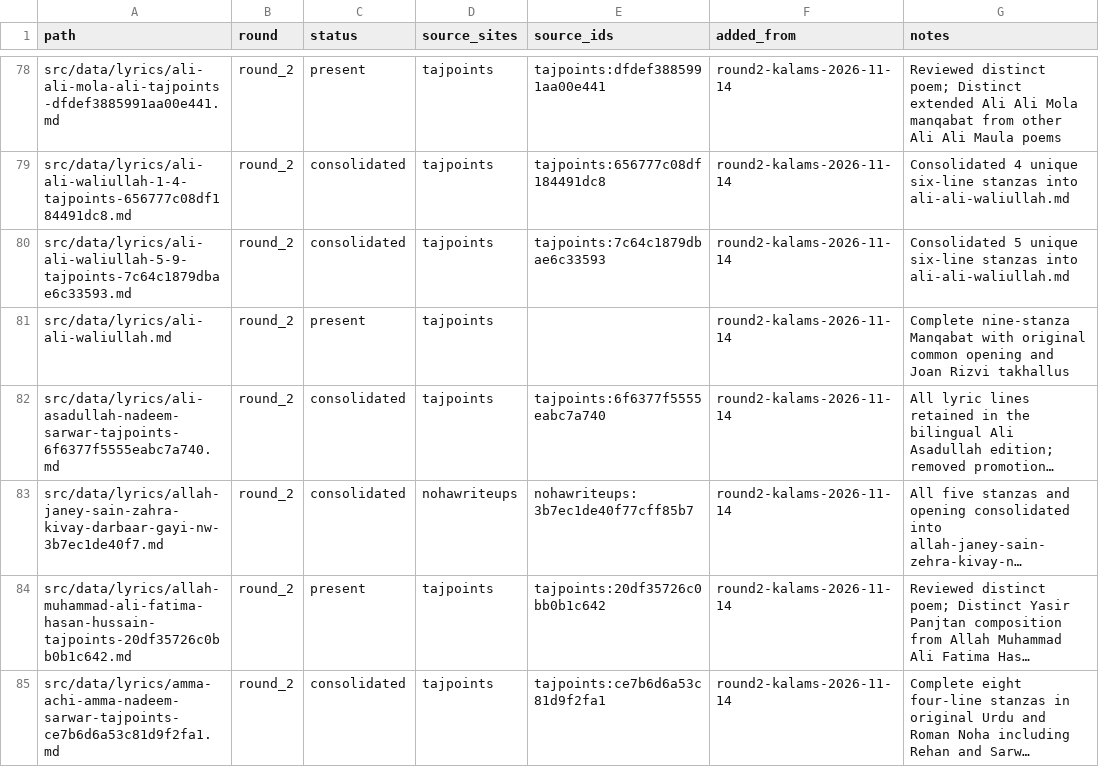
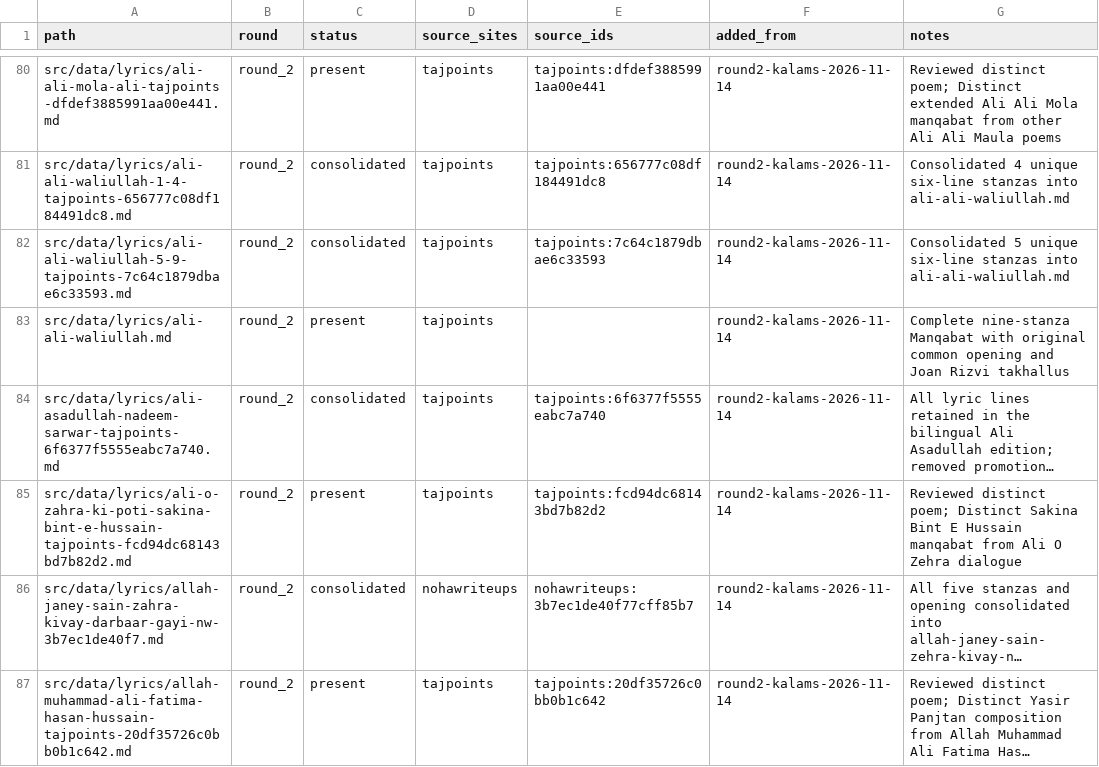
Before and after one commit to GhayurH/lyrics-site, a CSV file: audit/round2-dedup-wip.csv, drawn as a sheet; only a part is shown, gaps mark what is left out; the shorter side is filled out with more unchanged rows; long unchanged cells end in …; the diff covers the shown part only; the diff names each change by its address in the sheet, - before the commit and + after, or states it on an @@ line.

Commit message:
Record 12 distinct round-two same-title or refrain compositions

```diff
--- a/audit/round2-dedup-wip.csv
+++ b/audit/round2-dedup-wip.csv
+row 85: src/data/lyrics/ali-o-zahra-ki-poti-sakina-bint-e-hussain-tajpoints-fcd94dc68143bd7b82d2.md | round_2 | present | tajpoints | tajpoints:fcd94dc68143bd7b82d2 | round2-kalams-2026-11-14 | Reviewed distinct poem; Distinct Sakina Bint E Hussain manqabat from Ali O Zehra dialogue
```
Also changed, not shown: 11 added rows elsewhere in this file.
